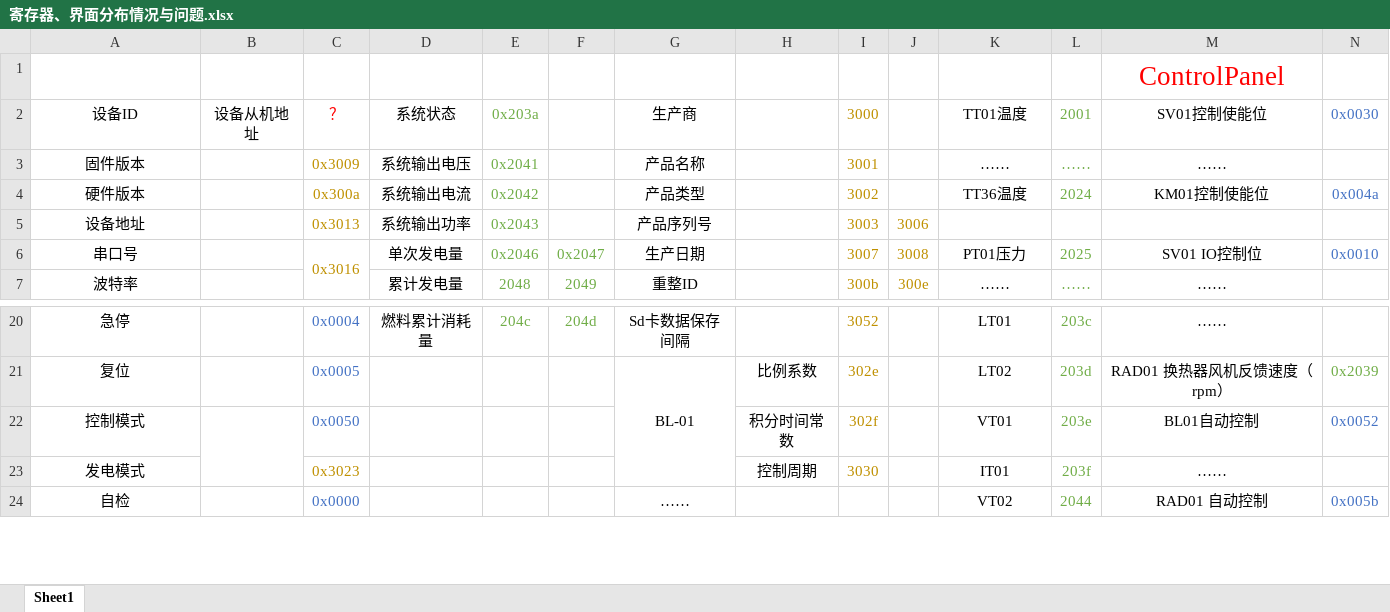
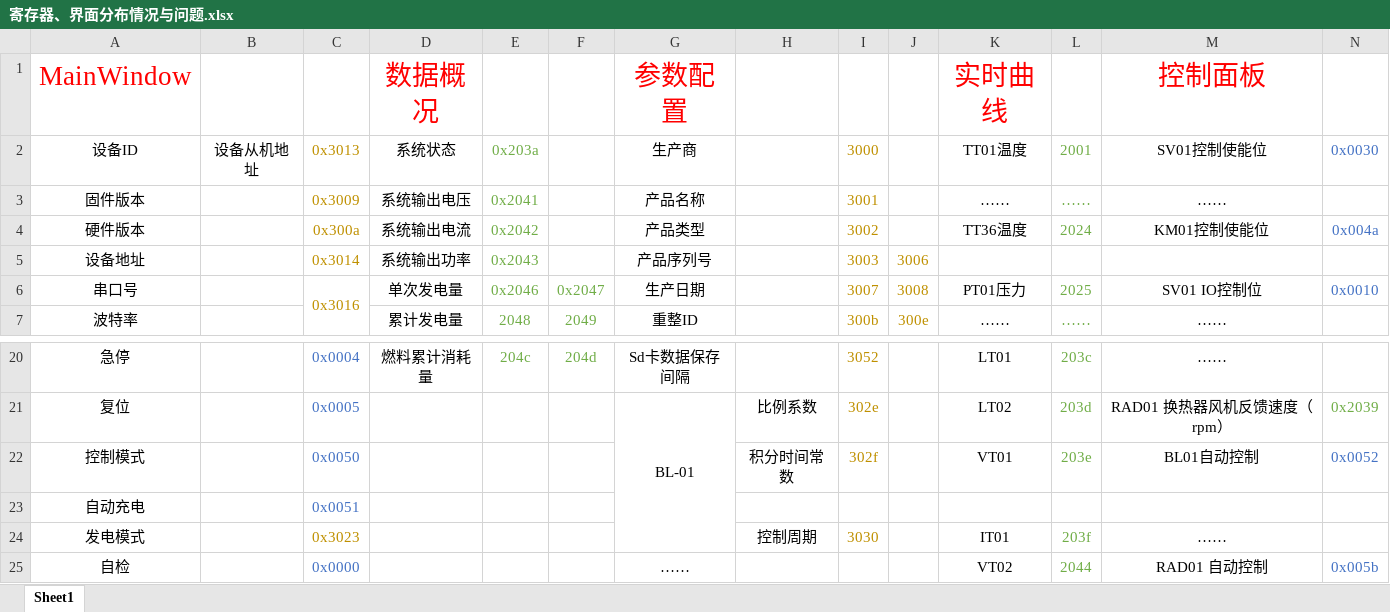
Before and after one commit to Hccccc1/MOH_viewer, an Excel workbook: Files/寄存器、界面分布情况与问题.xlsx, sheet Sheet1, drawn as a sheet; only a part is shown, gaps mark what is left out; values as stored, in another font and other column widths than the file's, no borders; removed rows and columns are numbered as before the commit, all else as after; rows hold the shown columns only; the diff names each change by its address in the sheet, - before the commit and + after, or states it on an @@ line.

```diff
--- a/Files/寄存器、界面分布情况与问题.xlsx (sheet Sheet1)
+++ b/Files/寄存器、界面分布情况与问题.xlsx (sheet Sheet1)
-row 1:  |  |  |  |  |  |  |  |  |  |  |  | ControlPanel
+row 1: MainWindow |  |  | 数据概况 |  |  | 参数配置 |  |  |  | 实时曲线 |  | 控制面板
-C2: ？
+C2: 0x3013
-C2 text colour: #FF0000
+C2 text colour: #BF9000
-C5 (0x3013): 0x3013
+C5 (0x3013): 0x3014
-B22:B23 merged
+row 23: 自动充电 |  | 0x0051
```
Also changed, not shown: 18 other files.
